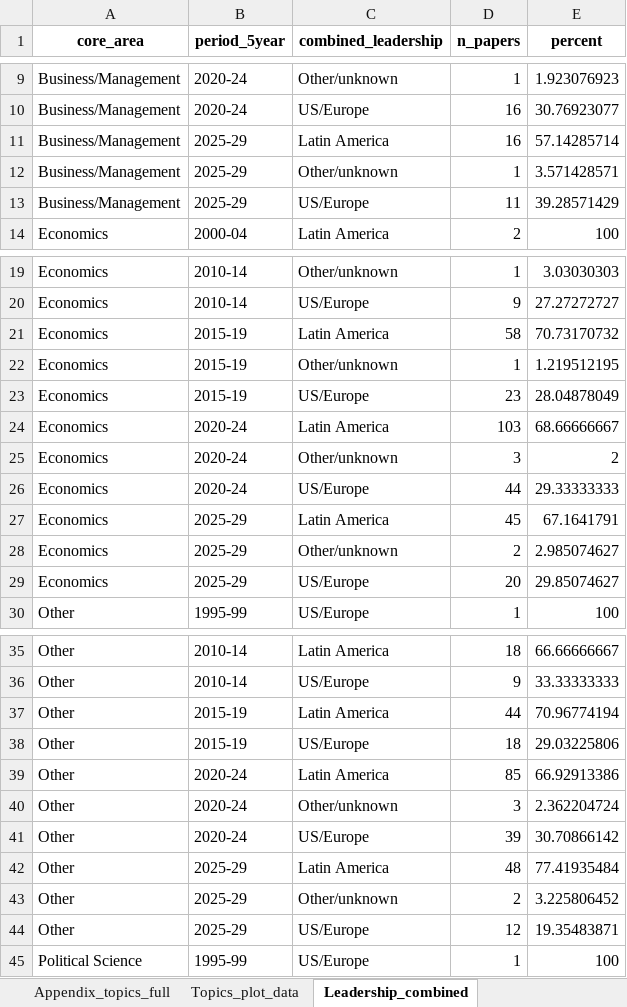
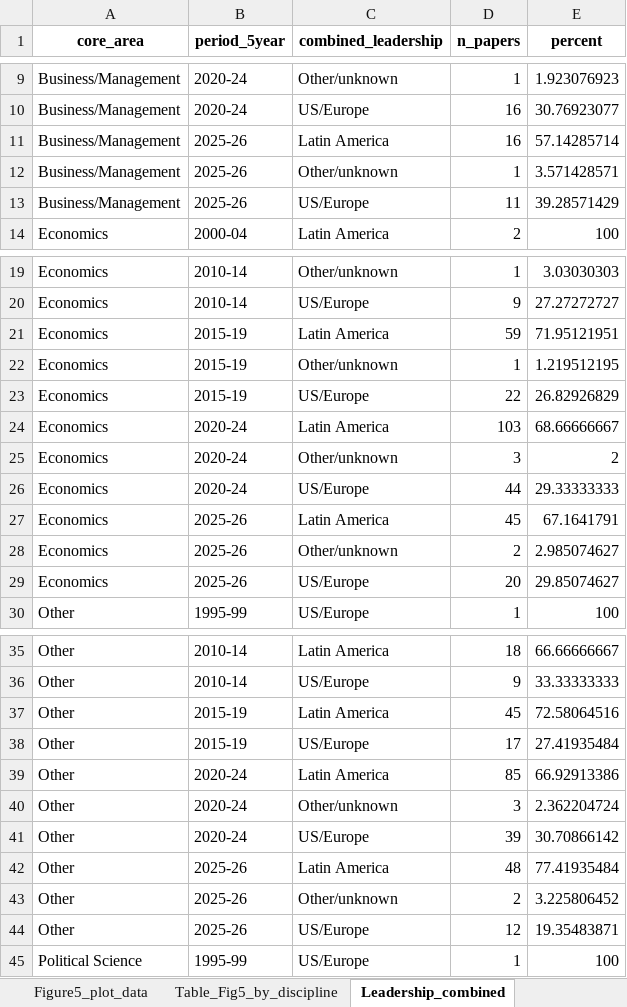
Before and after one commit to vsgonzalezm/costo-de-maternar, an Excel workbook: Paper_wos/outputs/tables/resultados_paper_affi_latam.xlsx, sheet Leadership_combined, drawn as a sheet; only a part is shown, gaps mark what is left out; values as stored, in another font and other column widths than the file's, no borders; the diff covers the shown part only; the diff names each change by its address in the sheet, - before the commit and + after, or states it on an @@ line.

```diff
--- a/Paper_wos/outputs/tables/resultados_paper_affi_latam.xlsx (sheet Leadership_combined)
+++ b/Paper_wos/outputs/tables/resultados_paper_affi_latam.xlsx (sheet Leadership_combined)
+sheet tab: Figure5_plot_data
+sheet tab: Table_Fig5_by_discipline
-B11:B13 (period_5year): 2025-29
+B11:B13 (period_5year): 2025-26
-D21 (n_papers): 58
+D21 (n_papers): 59
-E21 (percent): 70.73170732
+E21 (percent): 71.95121951
-D23 (n_papers): 23
+D23 (n_papers): 22
-E23 (percent): 28.04878049
+E23 (percent): 26.82926829
-B27:B29 (period_5year): 2025-29
+B27:B29 (period_5year): 2025-26
-D37 (n_papers): 44
+D37 (n_papers): 45
-E37 (percent): 70.96774194
+E37 (percent): 72.58064516
-D38 (n_papers): 18
+D38 (n_papers): 17
-E38 (percent): 29.03225806
+E38 (percent): 27.41935484
-B42:B44 (period_5year): 2025-29
+B42:B44 (period_5year): 2025-26
```
Also changed, not shown: 7 edited cells elsewhere in this sheet, sheet Figure6_plot_data, sheet Leadership_separate, sheet README, sheet Notes, sheet Table2_disciplines, sheet Table4_methods_disciplines, other sheet tabs, 10 other files.
